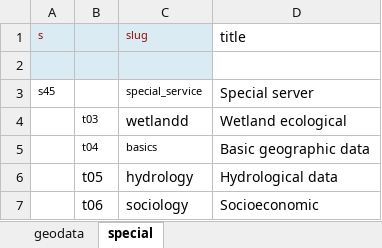
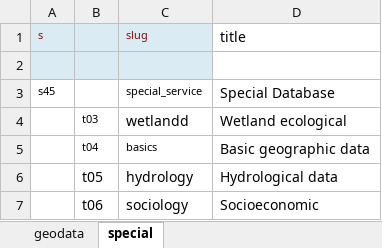
Before and after one commit to palmzhang2019/torcms-palm, an Excel workbook: database/meta/info_tags.xlsx, sheet special, drawn as a sheet; values as stored, in another font and other column widths than the file's, no borders; the diff names each change by its address in the sheet, - before the commit and + after, or states it on an @@ line.

```diff
--- a/database/meta/info_tags.xlsx (sheet special)
+++ b/database/meta/info_tags.xlsx (sheet special)
-D3 (title): Special server
+D3 (title): Special Database
```
Also changed, not shown: 1 other file.
